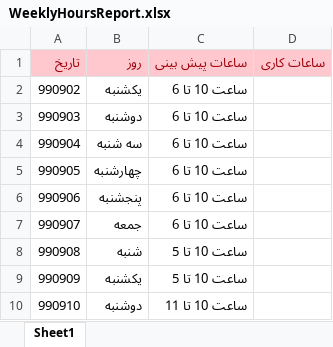
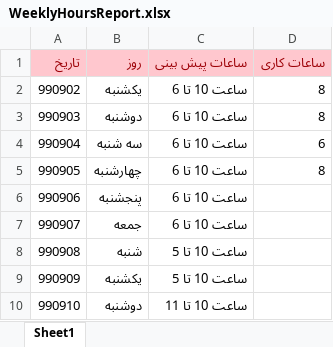
Before and after one commit to Behrouz-atoofi/DatinCo, an Excel workbook: WeeklyHoursReport.xlsx, sheet Sheet1, drawn as a sheet; values as stored, in another font and other column widths than the file's, no borders; the diff names each change by its address in the sheet, - before the commit and + after, or states it on an @@ line.

Commit message:
Update WeeklyHoursReport.xlsx

```diff
--- a/WeeklyHoursReport.xlsx (sheet Sheet1)
+++ b/WeeklyHoursReport.xlsx (sheet Sheet1)
-D2:D3 (ساعات کاری): (empty)
+D2:D3 (ساعات کاری): 8
-D4 (ساعات کاری): (empty)
+D4 (ساعات کاری): 6
-D5 (ساعات کاری): (empty)
+D5 (ساعات کاری): 8
```
